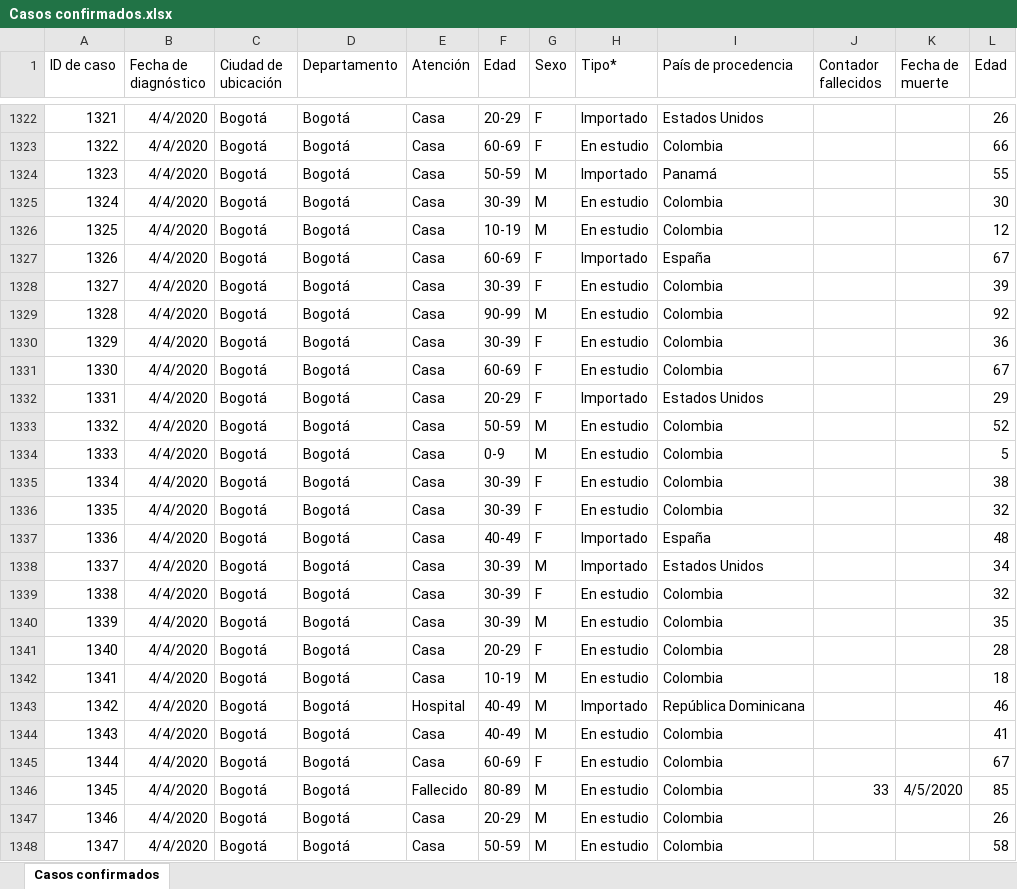
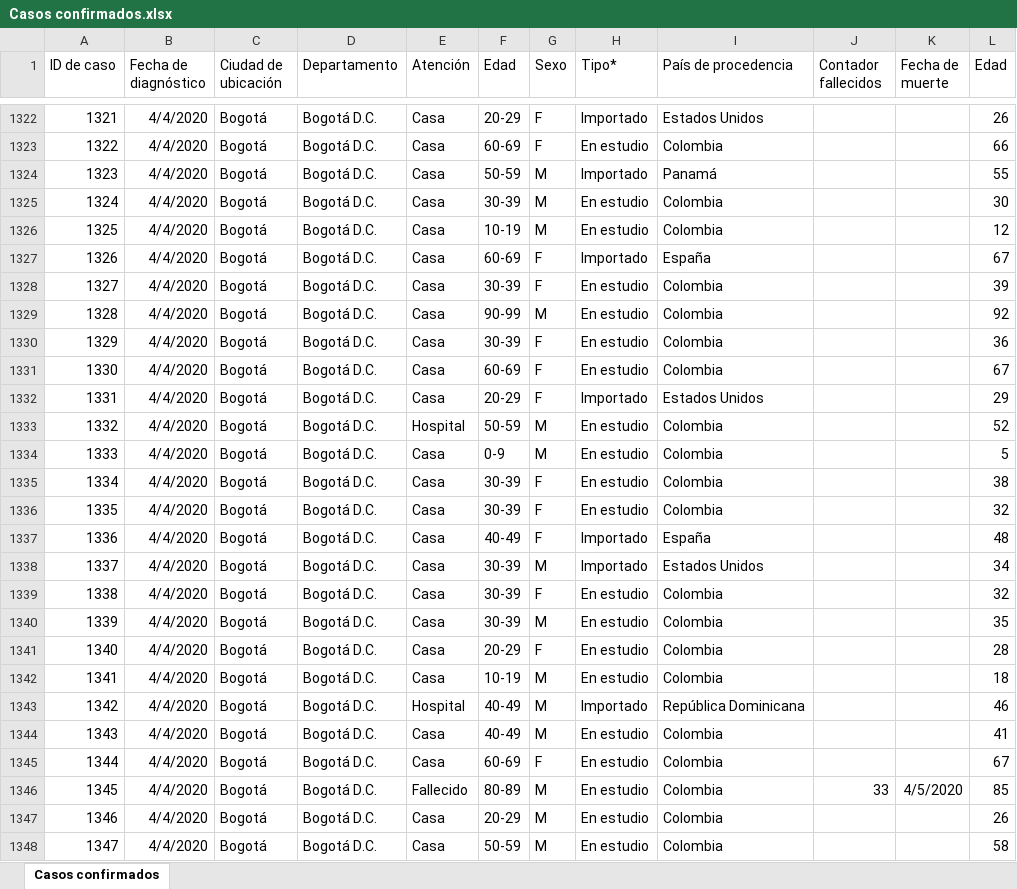
Before and after one commit to kyrosan/Covid-19-Colombia, an Excel workbook: Casos confirmados.xlsx, sheet Casos confirmados, drawn as a sheet; only a part is shown, gaps mark what is left out; values as stored, in another font and other column widths than the file's, no borders; the diff covers the shown part only; the diff names each change by its address in the sheet, - before the commit and + after, or states it on an @@ line.

Commit message:
Update Casos confirmados.xlsx

```diff
--- a/Casos confirmados.xlsx (sheet Casos confirmados)
+++ b/Casos confirmados.xlsx (sheet Casos confirmados)
-D1322:D1348 (Departamento): Bogotá
+D1322:D1348 (Departamento): Bogotá D.C.
-E1333 (Atención): Casa
+E1333 (Atención): Hospital
```
Also changed, not shown: 94 added rows and 711 edited cells elsewhere in this sheet.
